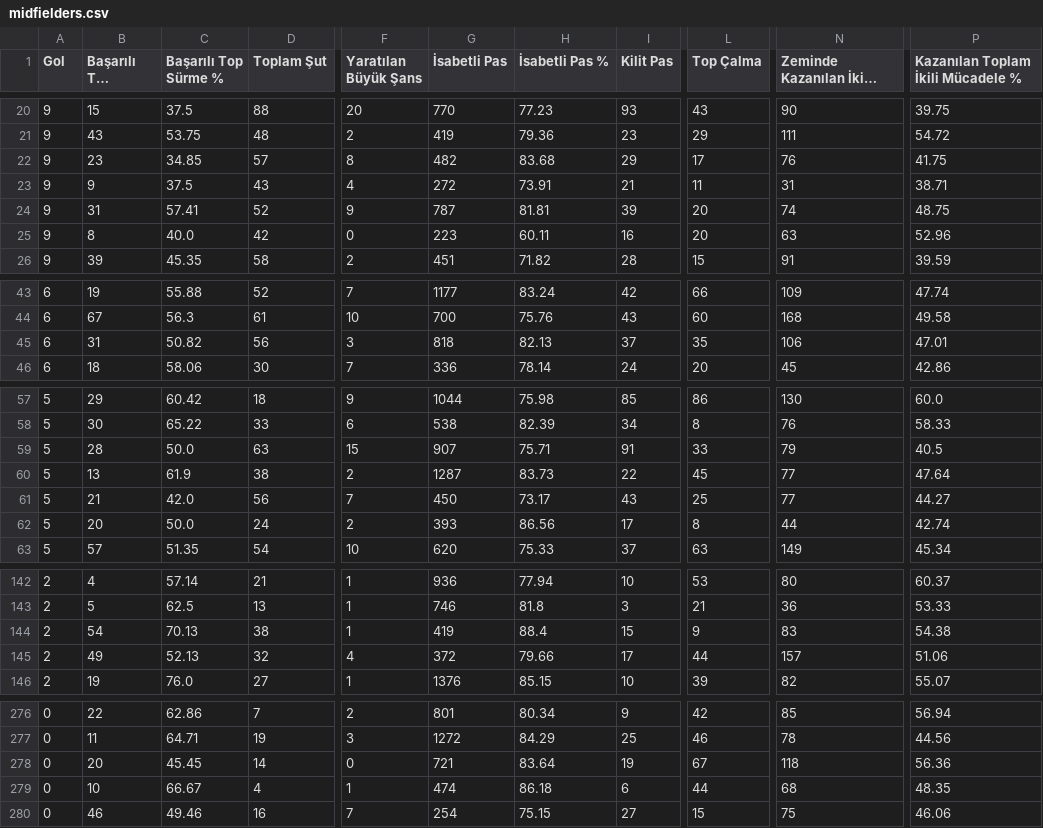
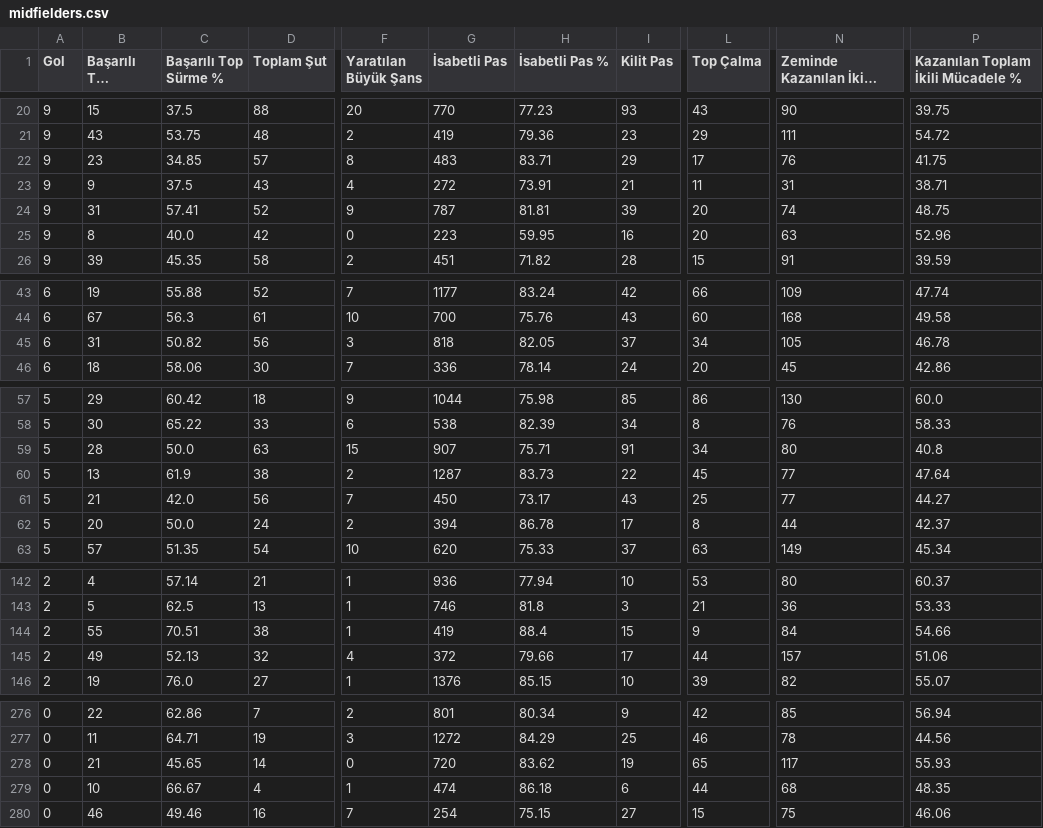
Before and after one commit to scatterradarcsv/csv_scatter_radar_total_noPos, a CSV file: midfielders.csv, drawn as a sheet; only a part is shown, gaps mark what is left out; long unchanged cells end in …; the diff covers the shown part only; the diff names each change by its address in the sheet, - before the commit and + after, or states it on an @@ line.

Commit message:
Updated midfielders.csv

```diff
--- a/midfielders.csv
+++ b/midfielders.csv
-G22 (İsabetli Pas): 482
+G22 (İsabetli Pas): 483
-H22 (İsabetli Pas %): 83.68
+H22 (İsabetli Pas %): 83.71
-H25 (İsabetli Pas %): 60.11
+H25 (İsabetli Pas %): 59.95
-H45 (İsabetli Pas %): 82.13
+H45 (İsabetli Pas %): 82.05
-L45 (Top Çalma): 35
+L45 (Top Çalma): 34
-N45 (Zeminde Kazanılan İkili Mücadele): 106
+N45 (Zeminde Kazanılan İkili Mücadele): 105
-P45: 47.01
+P45: 46.78
-L59 (Top Çalma): 33
+L59 (Top Çalma): 34
-N59 (Zeminde Kazanılan İkili Mücadele): 79
+N59 (Zeminde Kazanılan İkili Mücadele): 80
-P59: 40.5
+P59: 40.8
-G62 (İsabetli Pas): 393
+G62 (İsabetli Pas): 394
-H62 (İsabetli Pas %): 86.56
+H62 (İsabetli Pas %): 86.78
-P62: 42.74
+P62: 42.37
-B144 (Başarılı Top Sürme): 54
+B144 (Başarılı Top Sürme): 55
-C144 (Başarılı Top Sürme %): 70.13
+C144 (Başarılı Top Sürme %): 70.51
-N144 (Zeminde Kazanılan İkili Mücadele): 83
+N144 (Zeminde Kazanılan İkili Mücadele): 84
-P144: 54.38
+P144: 54.66
-B278 (Başarılı Top Sürme): 20
+B278 (Başarılı Top Sürme): 21
-C278 (Başarılı Top Sürme %): 45.45
+C278 (Başarılı Top Sürme %): 45.65
-G278 (İsabetli Pas): 721
+G278 (İsabetli Pas): 720
-H278 (İsabetli Pas %): 83.64
+H278 (İsabetli Pas %): 83.62
-L278 (Top Çalma): 67
+L278 (Top Çalma): 65
-N278 (Zeminde Kazanılan İkili Mücadele): 118
+N278 (Zeminde Kazanılan İkili Mücadele): 117
-P278: 56.36
+P278: 55.93
```
Also changed, not shown: 18 edited cells elsewhere in this file.
